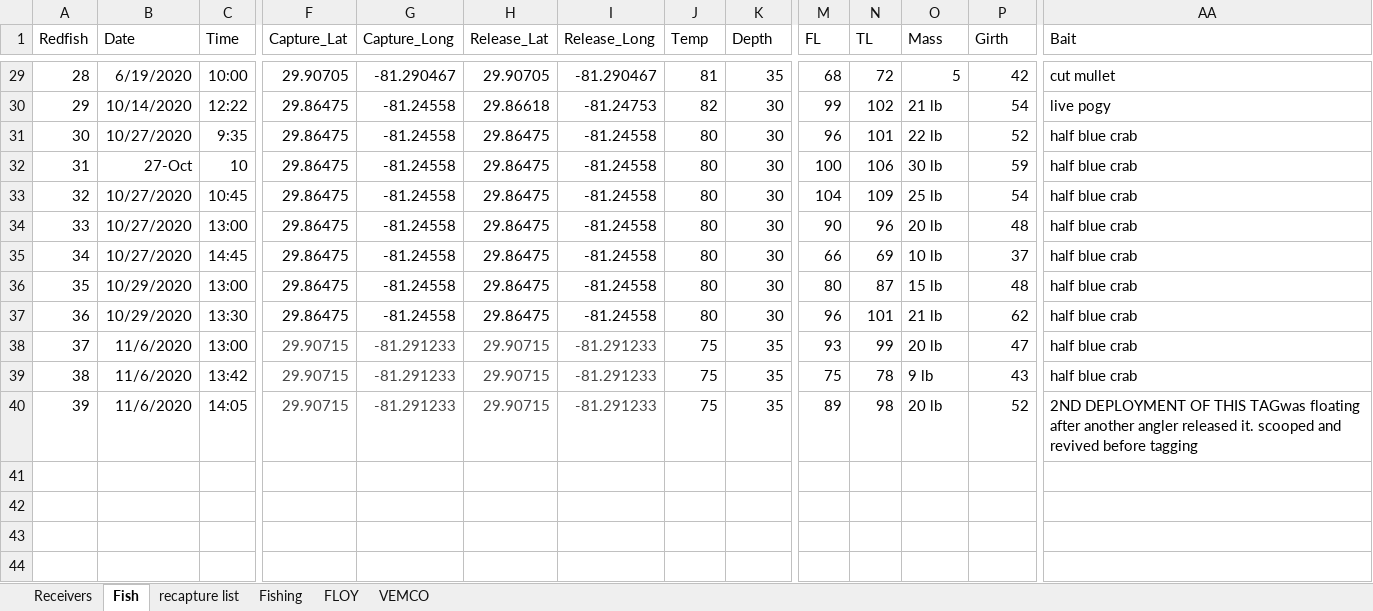
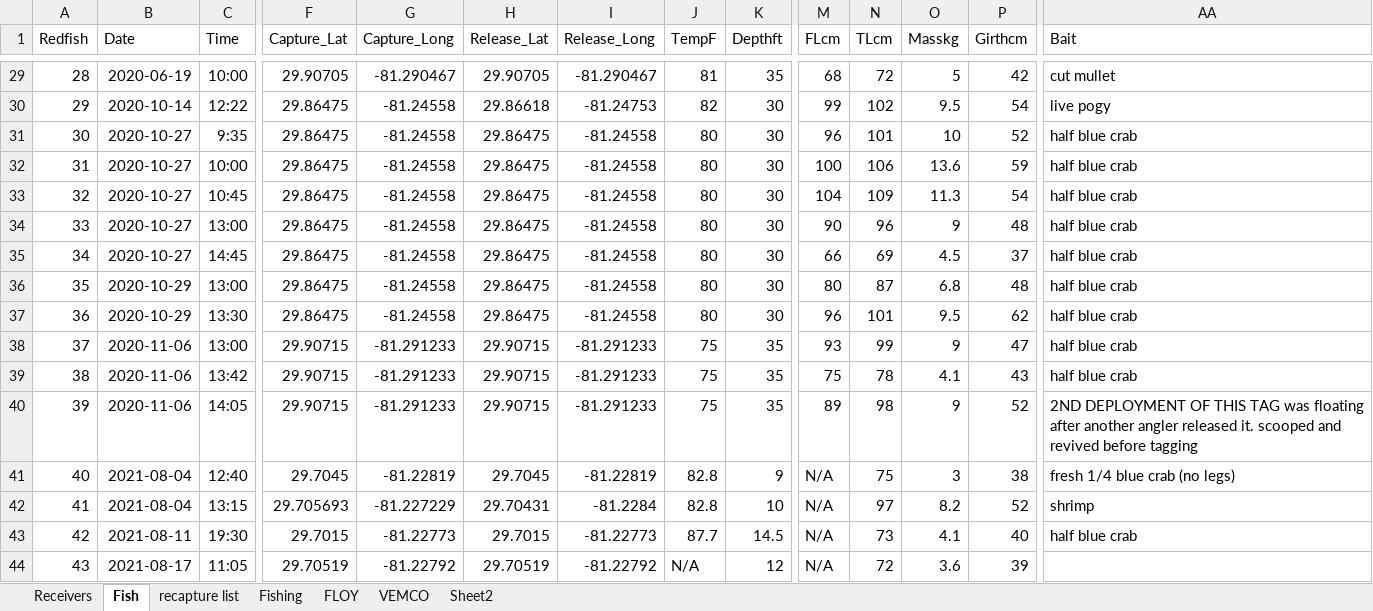
Before and after one commit to stevelongmire/redfish, an Excel workbook: Databases/Acoustic Database SML.xlsx, sheet Fish, drawn as a sheet; only a part is shown, gaps mark what is left out; values as stored, in another font and other column widths than the file's, no borders; rows hold the shown columns only; the diff covers the shown part only; the diff names each change by its address in the sheet, - before the commit and + after, or states it on an @@ line.

```diff
--- a/Databases/Acoustic Database SML.xlsx (sheet Fish)
+++ b/Databases/Acoustic Database SML.xlsx (sheet Fish)
+sheet tab: Sheet2
-J1: Temp
+J1: TempF
-K1: Depth
+K1: Depthft
-M1: FL
+M1: FLcm
-N1: TL
+N1: TLcm
-O1: Mass
+O1: Masskg
-P1: Girth
+P1: Girthcm
-B29 (Date): 6/19/2020
+B29 (Date): 2020-06-19
-B30 (Date): 10/14/2020
+B30 (Date): 2020-10-14
-O30 (Masskg): 21 lb
+O30 (Masskg): 9.5
-B31 (Date): 10/27/2020
+B31 (Date): 2020-10-27
-O31 (Masskg): 22 lb
+O31 (Masskg): 10
-B32 (Date): 27-Oct
+B32 (Date): 2020-10-27
-C32 (Time): 10
+C32 (Time): 10:00
-O32 (Masskg): 30 lb
+O32 (Masskg): 13.6
-B33:B35 (Date): 10/27/2020
+B33:B35 (Date): 2020-10-27
-O33 (Masskg): 25 lb
+O33 (Masskg): 11.3
-O34 (Masskg): 20 lb
+O34 (Masskg): 9
-O35 (Masskg): 10 lb
+O35 (Masskg): 4.5
-B36:B37 (Date): 10/29/2020
+B36:B37 (Date): 2020-10-29
-O36 (Masskg): 15 lb
+O36 (Masskg): 6.8
-O37 (Masskg): 21 lb
+O37 (Masskg): 9.5
-B38:B40 (Date): 11/6/2020
+B38:B40 (Date): 2020-11-06
-F38:I40 text colour: #444444
+F38:I40 text colour: black
-O38 (Masskg): 20 lb
+O38 (Masskg): 9
-O39 (Masskg): 9 lb
+O39 (Masskg): 4.1
-O40 (Masskg): 20 lb
+O40 (Masskg): 9
-AA40 (Bait): …OF THIS TAGwas floating after…
+AA40 (Bait): …OF THIS TAG was floating after…
+row 41: 40 | 2021-08-04 | 12:40 | 29.7045 | -81.22819 | 29.7045 | -81.22819 | 82.8 | 9 | N/A | 75 | 3 | 38 | fresh 1/4 blue crab (no legs)
+row 42: 41 | 2021-08-04 | 13:15 | 29.705693 | -81.227229 | 29.70431 | -81.2284 | 82.8 | 10 | N/A | 97 | 8.2 | 52 | shrimp
+row 43: 42 | 2021-08-11 | 19:30 | 29.7015 | -81.22773 | 29.7015 | -81.22773 | 87.7 | 14.5 | N/A | 73 | 4.1 | 40 | half blue crab
+row 44: 43 | 2021-08-17 | 11:05 | 29.70519 | -81.22792 | 29.70519 | -81.22792 | N/A | 12 | N/A | 72 | 3.6 | 39
```
Also changed, not shown: 29 edited cells and cell formats elsewhere in this sheet, sheet FLOY, sheet Fishing, sheet Receivers, 2 other files.
